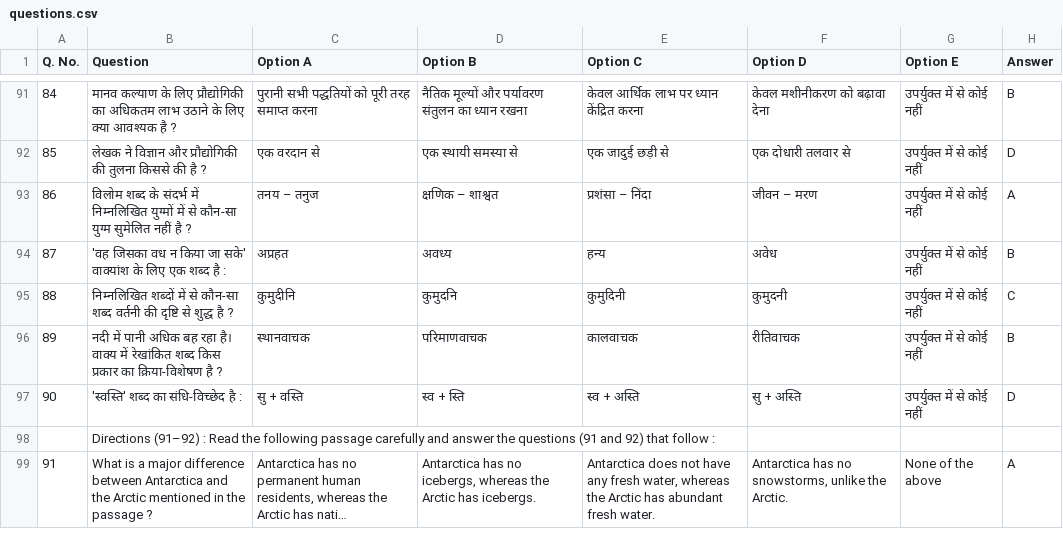
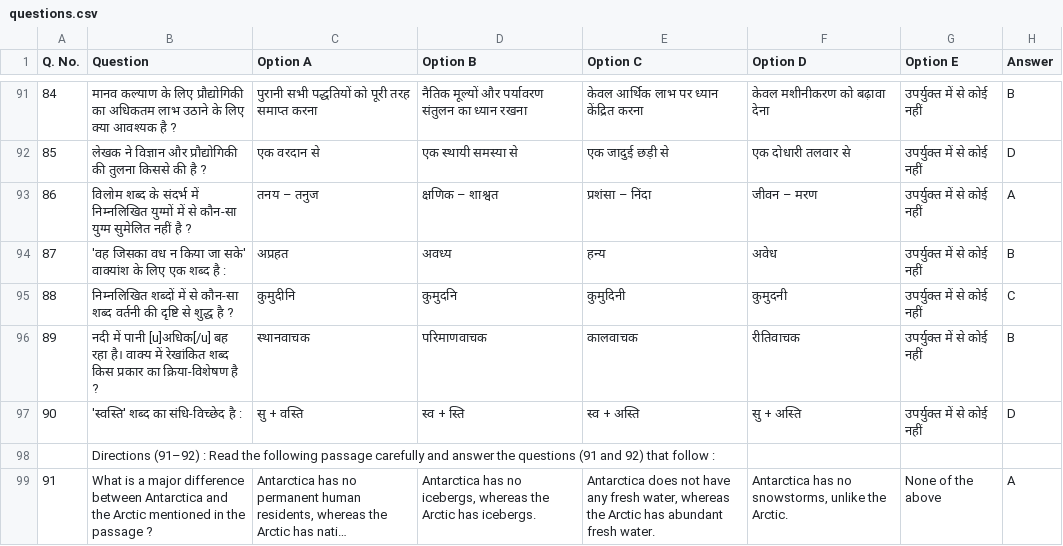
Before and after one commit to kumar01-cpu/TickRight, a CSV file: data/pyqs/UPSSSC-PET/2026-25-Oct-Shift-2/questions.csv, drawn as a sheet; only a part is shown, gaps mark what is left out; long unchanged cells end in …; the diff names each change by its address in the sheet, - before the commit and + after, or states it on an @@ line.

Commit message:
Update UPSSSC PET questions and images

```diff
--- a/data/pyqs/UPSSSC-PET/2026-25-Oct-Shift-2/questions.csv
+++ b/data/pyqs/UPSSSC-PET/2026-25-Oct-Shift-2/questions.csv
-B96 (Question): …में पानी अधिक बह रहा…
+B96 (Question): …में पानी [u]अधिक[/u] बह रहा…
```
Also changed, not shown: 7 other files.
